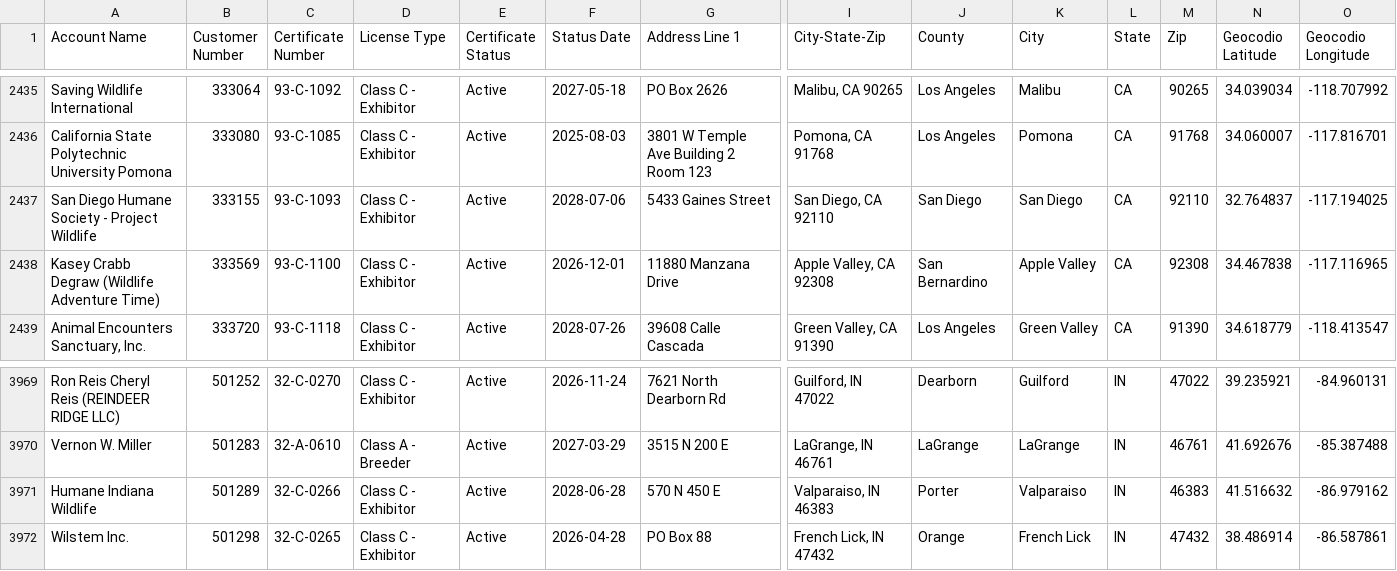
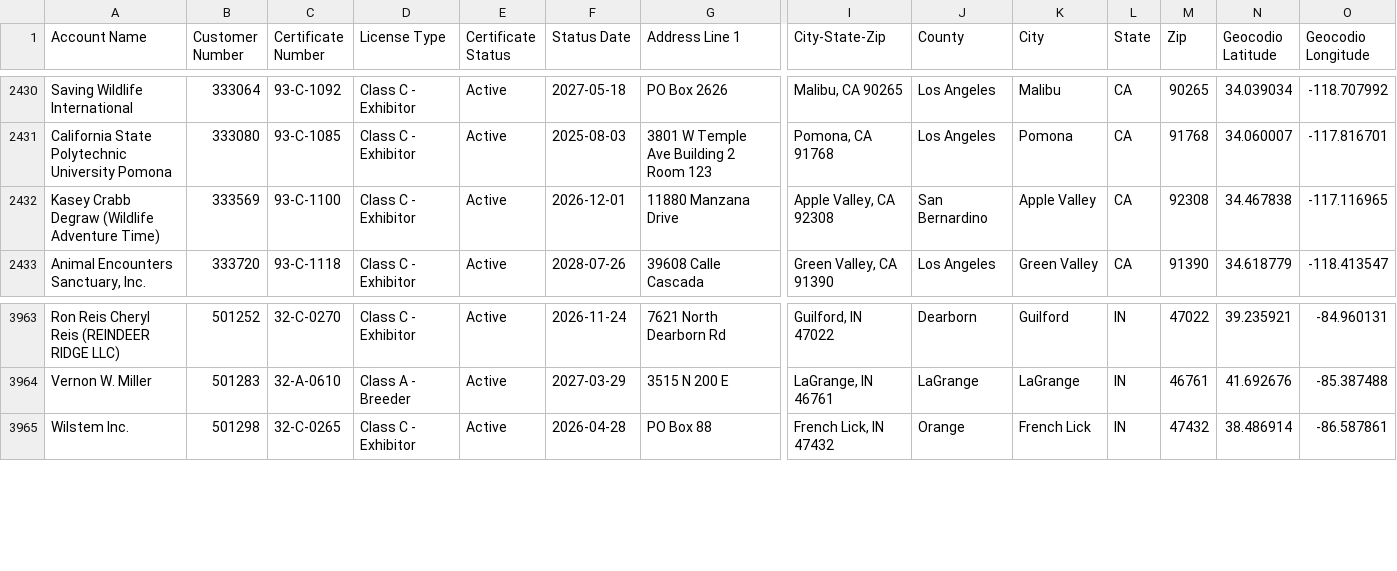
Before and after one commit to counterspecies/UntilEveryCage, a CSV file: static_data/inspection_reports.csv, drawn as a sheet; only a part is shown, gaps mark what is left out; rows hold the shown columns only; the diff covers the shown part only; the diff names each change by its address in the sheet, - before the commit and + after, or states it on an @@ line.

```diff
--- a/static_data/inspection_reports.csv
+++ b/static_data/inspection_reports.csv
-row 2437: San Diego Humane Society - Project Wildlife | 333155 | 93-C-1093 | Class C - Exhibitor | Active | 2028-07-06 | 5433 Gaines Street | San Diego, CA 92110 | San Diego | San Diego | CA | 92110 | 32.764837 | -117.194025
-row 3971: Humane Indiana Wildlife | 501289 | 32-C-0266 | Class C - Exhibitor | Active | 2028-06-28 | 570 N 450 E | Valparaiso, IN 46383 | Porter | Valparaiso | IN | 46383 | 41.516632 | -86.979162
```
Also changed, not shown: 5 removed rows elsewhere in this file, 3 other files.
